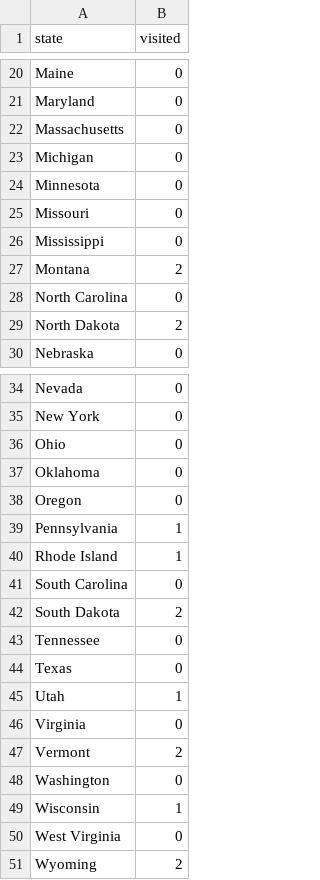
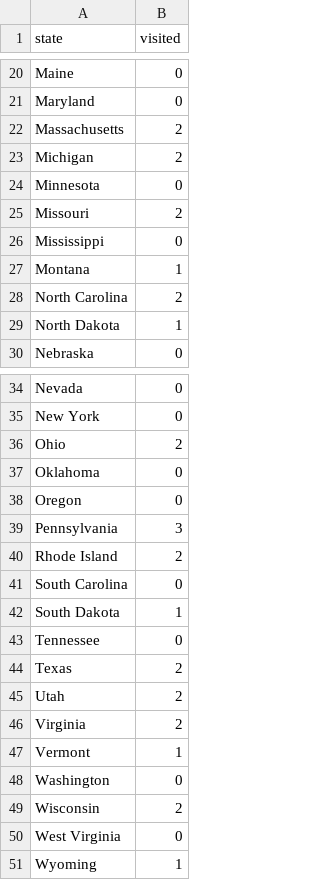
Before and after one commit to teddyterminal/a-state-divided, a CSV file: availability.csv, drawn as a sheet; only a part is shown, gaps mark what is left out; the diff covers the shown part only.

```diff
--- a/availability.csv
+++ b/availability.csv
@@ -21,10 +21,10 @@ Maine,0
 Maryland,0
-Massachusetts,0
-Michigan,0
+Massachusetts,2
+Michigan,2
 Minnesota,0
-Missouri,0
+Missouri,2
 Mississippi,0
-Montana,2
-North Carolina,0
-North Dakota,2
+Montana,1
+North Carolina,2
+North Dakota,1
 Nebraska,0
@@ -35,17 +35,17 @@ Nevada,0
 New York,0
-Ohio,0
+Ohio,2
 Oklahoma,0
 Oregon,0
-Pennsylvania,1
-Rhode Island,1
+Pennsylvania,3
+Rhode Island,2
 South Carolina,0
-South Dakota,2
+South Dakota,1
 Tennessee,0
-Texas,0
-Utah,1
-Virginia,0
-Vermont,2
+Texas,2
+Utah,2
+Virginia,2
+Vermont,1
 Washington,0
-Wisconsin,1
+Wisconsin,2
 West Virginia,0
-Wyoming,2
+Wyoming,1
```
Also changed, not shown: 5 edited cells elsewhere in this file, 5 other files.
